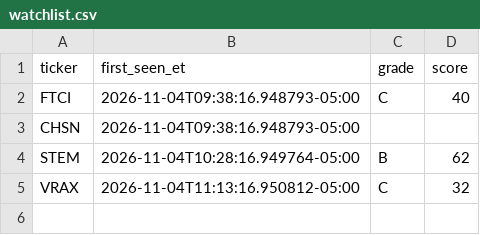
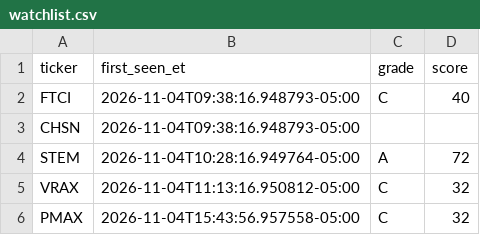
Before and after one commit to aligaam2-art/pennybot, a CSV file: journal/days/2026-11-04/watchlist.csv, drawn as a sheet.

```diff
--- a/journal/days/2026-11-04/watchlist.csv
+++ b/journal/days/2026-11-04/watchlist.csv
@@ -3,3 +3,4 @@ FTCI,2026-11-04T09:38:16.948793-05:00,C,40
 CHSN,2026-11-04T09:38:16.948793-05:00,,
-STEM,2026-11-04T10:28:16.949764-05:00,B,62
+STEM,2026-11-04T10:28:16.949764-05:00,A,72
 VRAX,2026-11-04T11:13:16.950812-05:00,C,32
+PMAX,2026-11-04T15:43:56.957558-05:00,C,32
```
Also changed, not shown: journal/days/2026-11-04/movers.csv, 1 other file.
